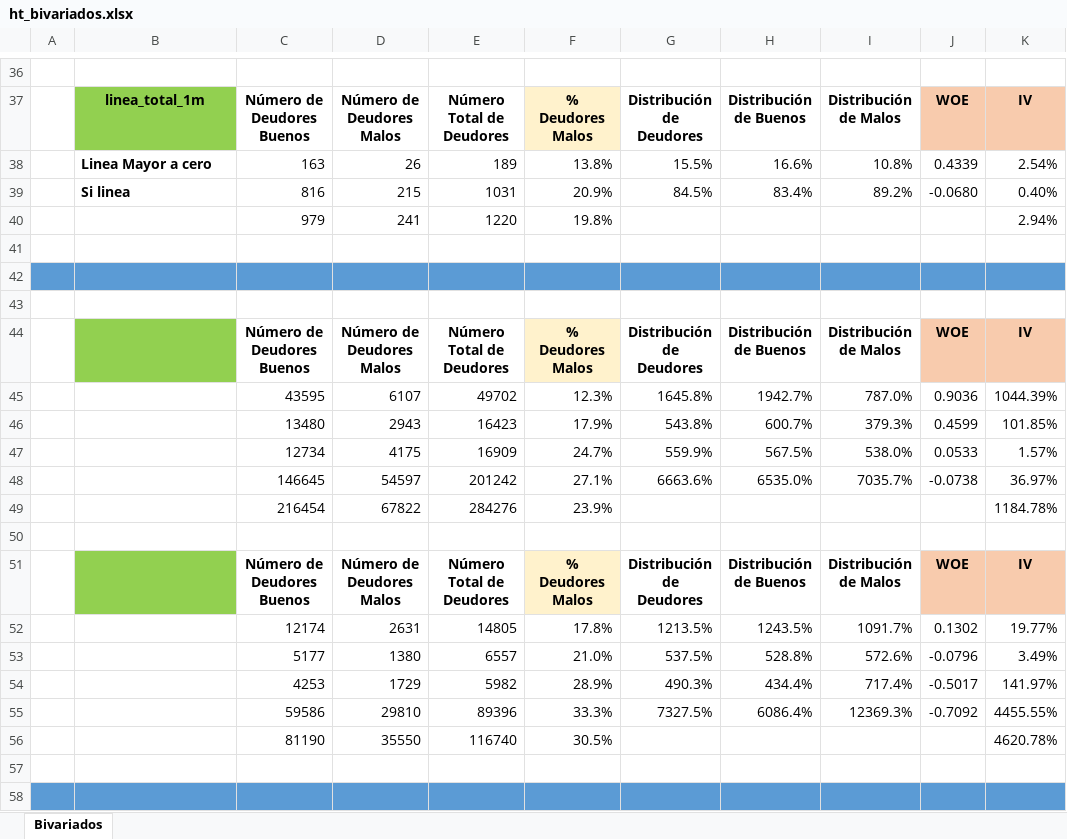
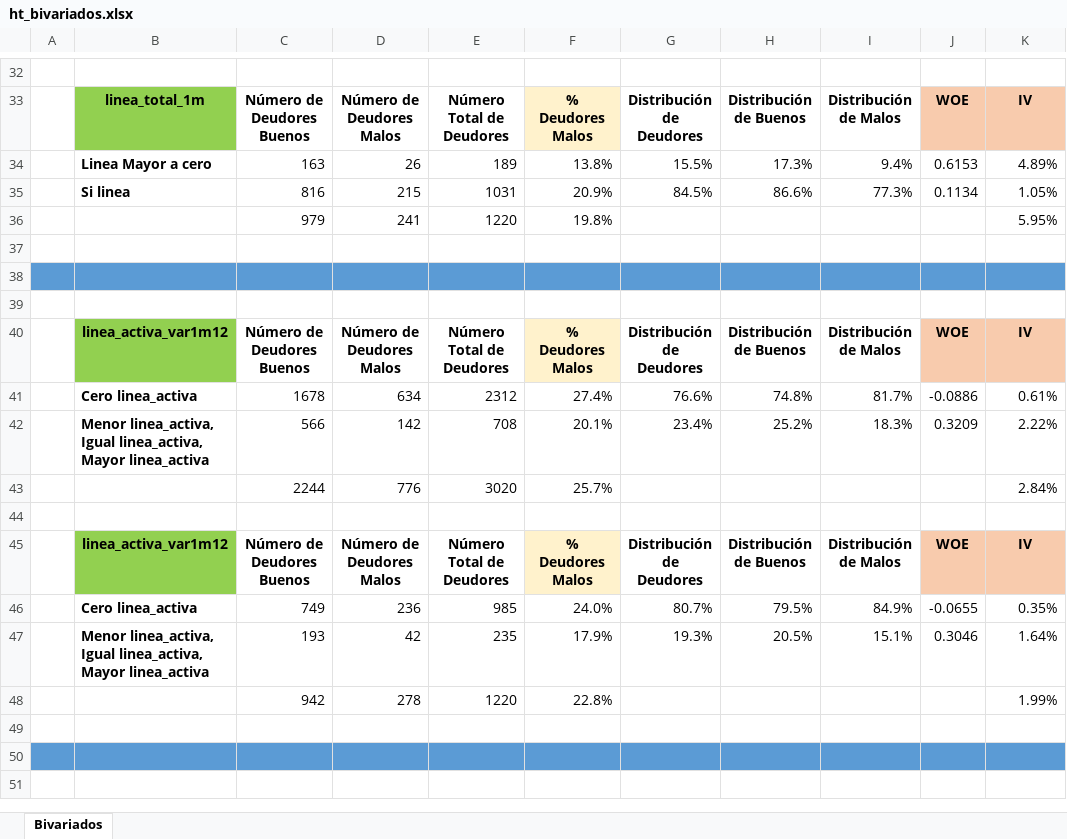
Before and after one commit to giordanap/Recolocado_ADM, an Excel workbook: ht/ht_bivariados.xlsx, sheet Bivariados, drawn as a sheet; only a part is shown, gaps mark what is left out; the shorter side is filled out with more unchanged rows; values as stored, in another font and other column widths than the file's, no borders; removed rows and columns are numbered as before the commit, all else as after; the diff covers the shown part only; the diff names each change by its address in the sheet, - before the commit and + after, or states it on an @@ line.

```diff
--- a/ht/ht_bivariados.xlsx (sheet Bivariados)
+++ b/ht/ht_bivariados.xlsx (sheet Bivariados)
-H34: 16.6%
+H34: 17.3%
-I34: 10.8%
+I34: 9.4%
-J34: 0.4339
+J34: 0.6153
-K34: 2.54%
+K34: 4.89%
-H35: 83.4%
+H35: 86.6%
-I35: 89.2%
+I35: 77.3%
-J35: -0.0680
+J35: 0.1134
-K35: 0.40%
+K35: 1.05%
-K36: 2.94%
+K36: 5.95%
-B40: (empty)
+B40: linea_activa_var1m12
-row 45:  |  | 43595 | 6107 | 49702 | 12.3% | 1645.8% | 1942.7% | 787.0% | 0.9036 | 1044.39%
-row 46:  |  | 13480 | 2943 | 16423 | 17.9% | 543.8% | 600.7% | 379.3% | 0.4599 | 101.85%
-row 47:  |  | 12734 | 4175 | 16909 | 24.7% | 559.9% | 567.5% | 538.0% | 0.0533 | 1.57%
-row 48:  |  | 146645 | 54597 | 201242 | 27.1% | 6663.6% | 6535.0% | 7035.7% | -0.0738 | 36.97%
-row 49:  |  | 216454 | 67822 | 284276 | 23.9% |  |  |  |  | 1184.78%
+row 41:  | Cero linea_activa | 1678 | 634 | 2312 | 27.4% | 76.6% | 74.8% | 81.7% | -0.0886 | 0.61%
+row 42:  | Menor linea_activa, Igual linea_activa, Mayor linea_activa | 566 | 142 | 708 | 20.1% | 23.4% | 25.2% | 18.3% | 0.3209 | 2.22%
+row 43:  |  | 2244 | 776 | 3020 | 25.7% |  |  |  |  | 2.84%
-B45: (empty)
+B45: linea_activa_var1m12
-row 52:  |  | 12174 | 2631 | 14805 | 17.8% | 1213.5% | 1243.5% | 1091.7% | 0.1302 | 19.77%
-row 53:  |  | 5177 | 1380 | 6557 | 21.0% | 537.5% | 528.8% | 572.6% | -0.0796 | 3.49%
-row 54:  |  | 4253 | 1729 | 5982 | 28.9% | 490.3% | 434.4% | 717.4% | -0.5017 | 141.97%
-row 55:  |  | 59586 | 29810 | 89396 | 33.3% | 7327.5% | 6086.4% | 12369.3% | -0.7092 | 4455.55%
-row 56:  |  | 81190 | 35550 | 116740 | 30.5% |  |  |  |  | 4620.78%
+row 46:  | Cero linea_activa | 749 | 236 | 985 | 24.0% | 80.7% | 79.5% | 84.9% | -0.0655 | 0.35%
+row 47:  | Menor linea_activa, Igual linea_activa, Mayor linea_activa | 193 | 42 | 235 | 17.9% | 19.3% | 20.5% | 15.1% | 0.3046 | 1.64%
+row 48:  |  | 942 | 278 | 1220 | 22.8% |  |  |  |  | 1.99%
```
Also changed, not shown: 5 added rows, 9 removed rows and 107 edited cells elsewhere in this sheet, formulas that keep their value, 47 other files.
